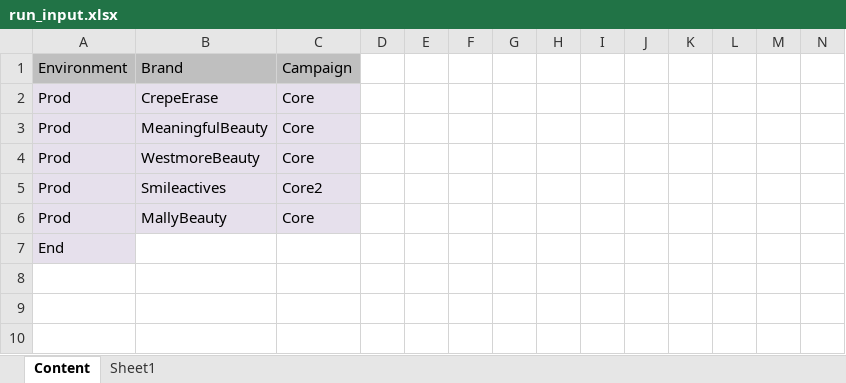
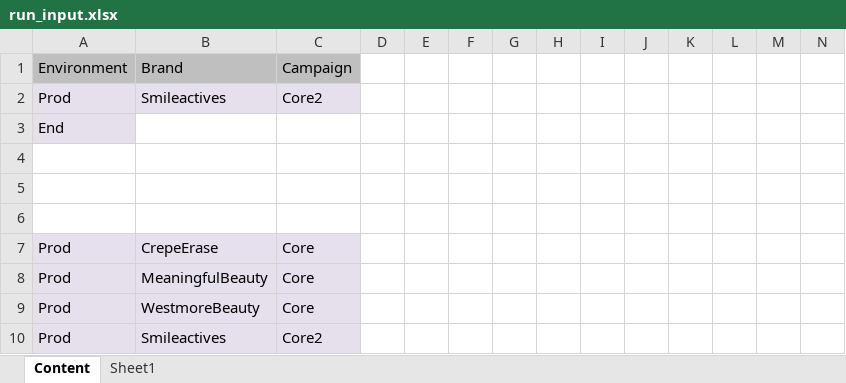
Before and after one commit to Bharathi28/gr_optimization, an Excel workbook: gr_optimization/Input_Output/ContentValidation/run_input.xlsx, sheet Content, drawn as a sheet; only a part is shown; the shorter side is filled out with more unchanged rows; values as stored, in another font and other column widths than the file's, no borders; rows hold the shown columns only; the diff names each change by its address in the sheet, - before the commit and + after, or states it on an @@ line.

Commit message:
Mar 9 - Content Updates

```diff
--- a/gr_optimization/Input_Output/ContentValidation/run_input.xlsx (sheet Content)
+++ b/gr_optimization/Input_Output/ContentValidation/run_input.xlsx (sheet Content)
+row 2: Prod | Smileactives | Core2
+row 3: End
+row 4: (empty)
+row 5: (empty)
+row 6: (empty)
```
Also changed, not shown: 3 other files.
